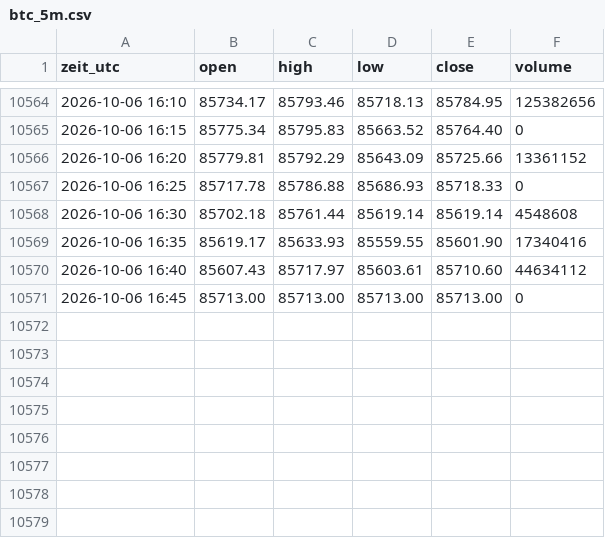
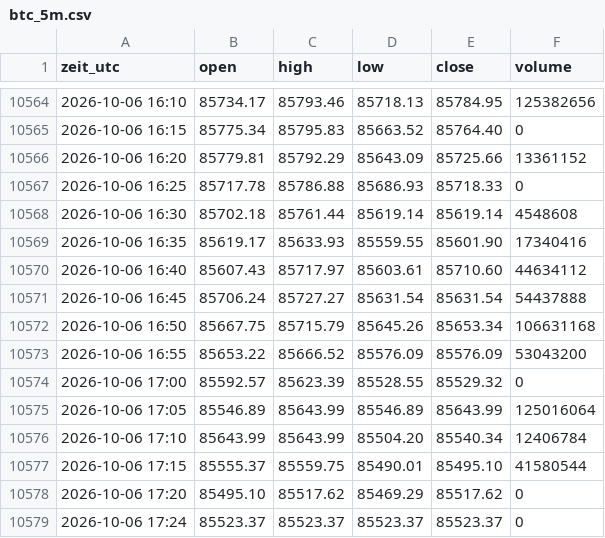
Before and after one commit to salobig575-coder/nq-daten, a CSV file: data/btc_5m.csv, drawn as a sheet; only a part is shown, gaps mark what is left out.

```diff
--- a/data/btc_5m.csv
+++ b/data/btc_5m.csv
@@ -10570,2 +10570,10 @@ zeit_utc,open,high,low,close,volume
 2026-10-06 16:40,85607.43,85717.97,85603.61,85710.60,44634112
-2026-10-06 16:45,85713.00,85713.00,85713.00,85713.00,0
+2026-10-06 16:45,85706.24,85727.27,85631.54,85631.54,54437888
+2026-10-06 16:50,85667.75,85715.79,85645.26,85653.34,106631168
+2026-10-06 16:55,85653.22,85666.52,85576.09,85576.09,53043200
+2026-10-06 17:00,85592.57,85623.39,85528.55,85529.32,0
+2026-10-06 17:05,85546.89,85643.99,85546.89,85643.99,125016064
+2026-10-06 17:10,85643.99,85643.99,85504.20,85540.34,12406784
+2026-10-06 17:15,85555.37,85559.75,85490.01,85495.10,41580544
+2026-10-06 17:20,85495.10,85517.62,85469.29,85517.62,0
+2026-10-06 17:24,85523.37,85523.37,85523.37,85523.37,0
```
Also changed, not shown: data/btc_15m.csv, data/es_5m.csv, 22 other files.
